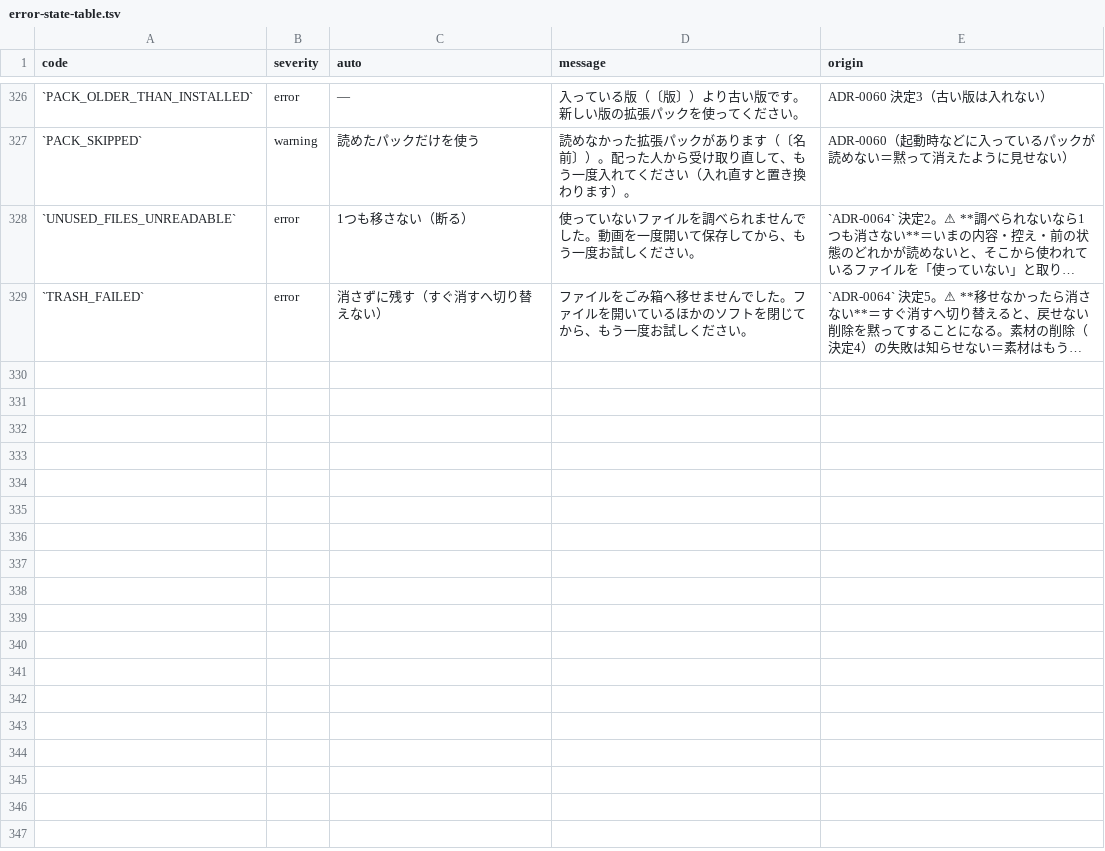
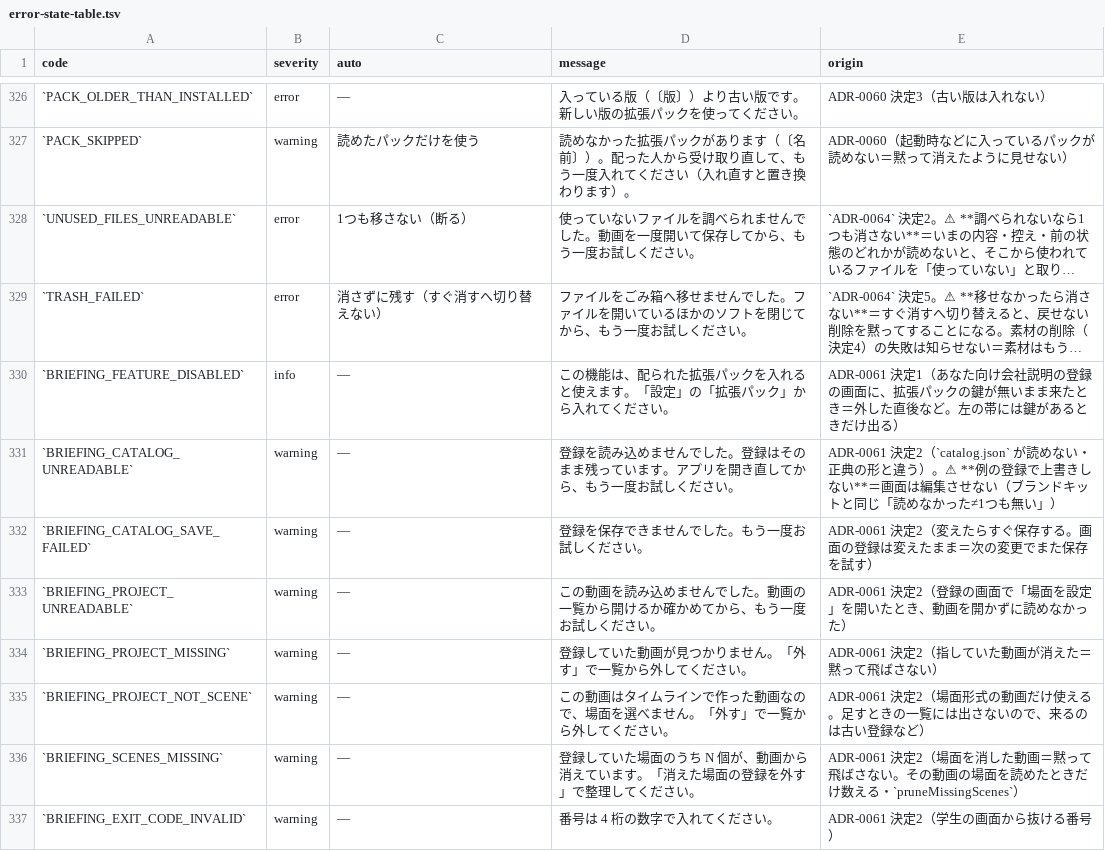
Before and after one commit to fujii-yuki-star/star-recruit-studio, a TSV file: docs/yuko_recruit_docs/errors/error-state-table.tsv, drawn as a sheet; only a part is shown, gaps mark what is left out; long unchanged cells end in …; the diff names each change by its address in the sheet, - before the commit and + after, or states it on an @@ line.

```diff
--- a/docs/yuko_recruit_docs/errors/error-state-table.tsv
+++ b/docs/yuko_recruit_docs/errors/error-state-table.tsv
+row 330: `BRIEFING_FEATURE_DISABLED` | info | — | この機能は、配られた拡張パックを入れると使えます。「設定」の「拡張パック」から入れてください。 | ADR-0061 決定1（あなた向け会社説明の登録の画面に、拡張パックの鍵が無いまま来たとき＝外した直後など。左の帯には鍵があるときだけ出る）
+row 331: `BRIEFING_CATALOG_UNREADABLE` | warning | — | 登録を読み込めませんでした。登録はそのまま残っています。アプリを開き直してから、もう一度お試しください。 | ADR-0061 決定2（`catalog.json` が読めない・正典の形と違う）。⚠ **例の登録で上書きしない**＝画面は編集させない（ブランドキットと同じ「読めなかった≠1つも無い」）
+row 332: `BRIEFING_CATALOG_SAVE_FAILED` | warning | — | 登録を保存できませんでした。もう一度お試しください。 | ADR-0061 決定2（変えたらすぐ保存する。画面の登録は変えたまま＝次の変更でまた保存を試す）
+row 333: `BRIEFING_PROJECT_UNREADABLE` | warning | — | この動画を読み込めませんでした。動画の一覧から開けるか確かめてから、もう一度お試しください。 | ADR-0061 決定2（登録の画面で「場面を設定」を開いたとき、動画を開かずに読めなかった）
+row 334: `BRIEFING_PROJECT_MISSING` | warning | — | 登録していた動画が見つかりません。「外す」で一覧から外してください。 | ADR-0061 決定2（指していた動画が消えた＝黙って飛ばさない）
+row 335: `BRIEFING_PROJECT_NOT_SCENE` | warning | — | この動画はタイムラインで作った動画なので、場面を選べません。「外す」で一覧から外してください。 | ADR-0061 決定2（場面形式の動画だけ使える。足すときの一覧には出さないので、来るのは古い登録など）
+row 336: `BRIEFING_SCENES_MISSING` | warning | — | 登録していた場面のうち N 個が、動画から消えています。「消えた場面の登録を外す」で整理してください。 | ADR-0061 決定2（場面を消した動画＝黙って飛ばさない。その動画の場面を読めたときだけ数える・`pruneMissingScenes`）
+row 337: `BRIEFING_EXIT_CODE_INVALID` | warning | — | 番号は 4 桁の数字で入れてください。 | ADR-0061 決定2（学生の画面から抜ける番号）
```
Also changed, not shown: 33 other files.
